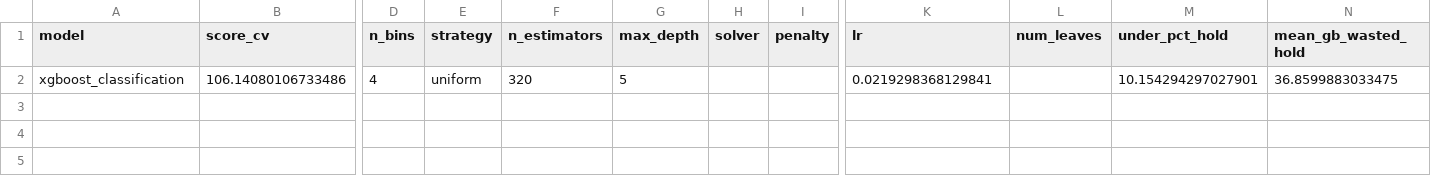
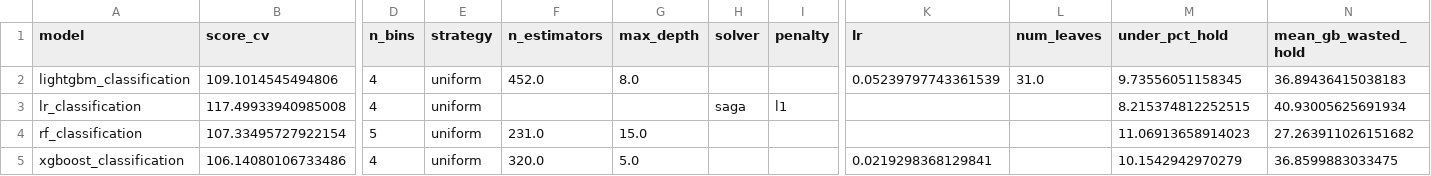
Before and after one commit to Zmart64/SAPResourceOptimizer, a CSV file: output/classification_results.csv, drawn as a sheet; only a part is shown, gaps mark what is left out; addresses are those after the commit; rows hold the shown columns only; the diff names each change by its address in the sheet, - before the commit and + after, or states it on an @@ line.

```diff
--- a/output/classification_results.csv
+++ b/output/classification_results.csv
+row 2: lightgbm_classification | 109.1014545494806 | 4 | uniform | 452.0 | 8.0 |  |  | 0.05239797743361539 | 31.0 | 9.73556051158345 | 36.89436415038183
+row 3: lr_classification | 117.49933940985008 | 4 | uniform |  |  | saga | l1 |  |  | 8.215374812252515 | 40.93005625691934
+row 4: rf_classification | 107.33495727922154 | 5 | uniform | 231.0 | 15.0 |  |  |  |  | 11.06913658914023 | 27.263911026151682
-F5 (n_estimators): 320
+F5 (n_estimators): 320.0
-G5 (max_depth): 5
+G5 (max_depth): 5.0
-M5 (under_pct_hold): 10.154294297027901
+M5 (under_pct_hold): 10.1542942970279
```
Also changed, not shown: output/allocation_summary_report.csv, output/regression_results.csv, 7 other files.
